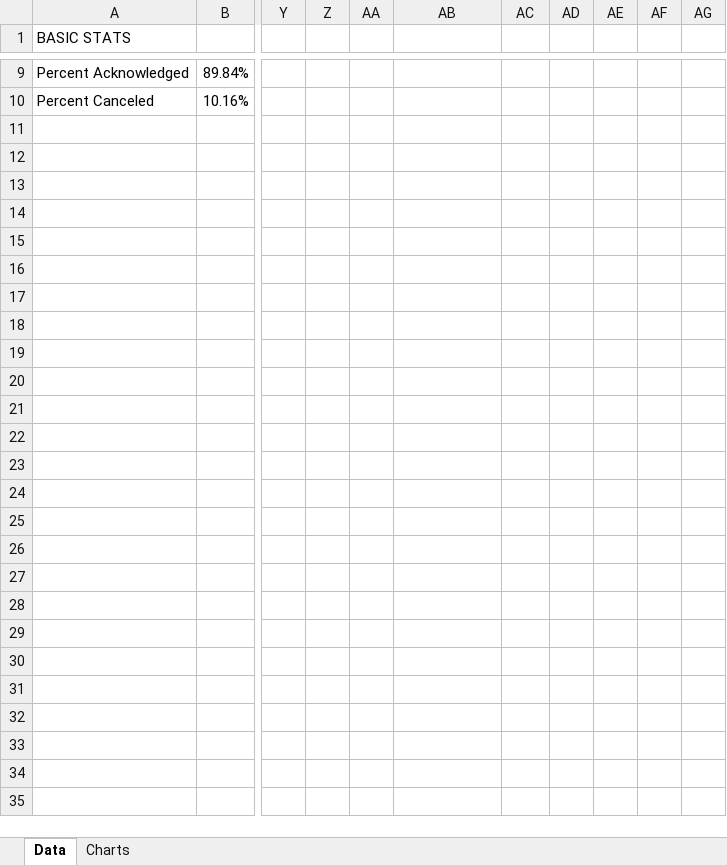
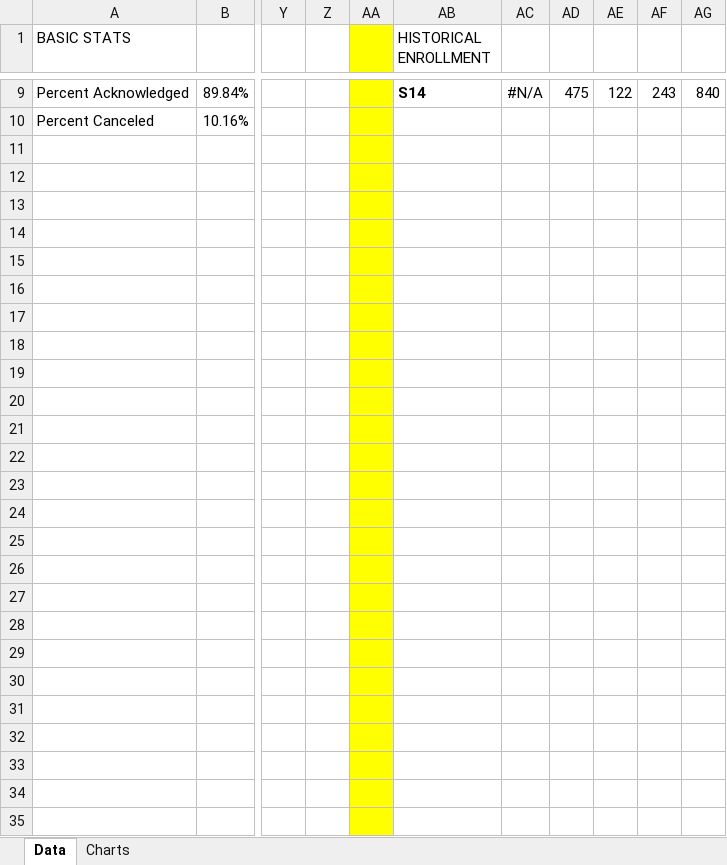
Before and after one commit to PrincetonCS-UCA/LabQueue, an Excel workbook: charts.xlsx, sheet Data, drawn as a sheet; only a part is shown, gaps mark what is left out; values as stored, in another font and other column widths than the file's, no borders; the diff covers the shown part only; the diff names each change by its address in the sheet, - before the commit and + after, or states it on an @@ line.

```diff
--- a/charts.xlsx (sheet Data)
+++ b/charts.xlsx (sheet Data)
-AA1 fill: none
+AA1 fill: #FFFF00
-AB1: (empty)
+AB1: HISTORICAL ENROLLMENT
-AA9:AA35 fill: none
+AA9:AA35 fill: #FFFF00
-AB9 (HISTORICAL ENROLLMENT): (empty)
+AB9 (HISTORICAL ENROLLMENT): S14
-AC9: (empty)
+AC9: #N/A
-AD9: (empty)
+AD9: 475
-AE9: (empty)
+AE9: 122
-AF9: (empty)
+AF9: 243
-AG9: (empty)
+AG9: 840
```
Also changed, not shown: 2 added rows, 2 removed rows, 29 edited cells and cell formats elsewhere in this sheet, charts or pictures, 1 other file.
